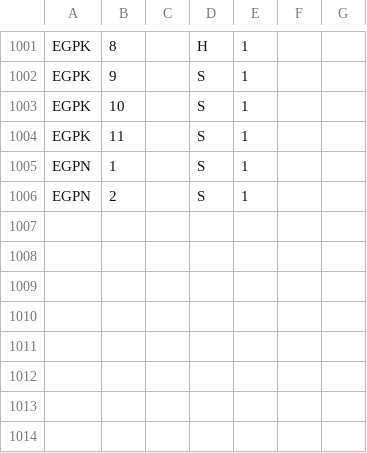
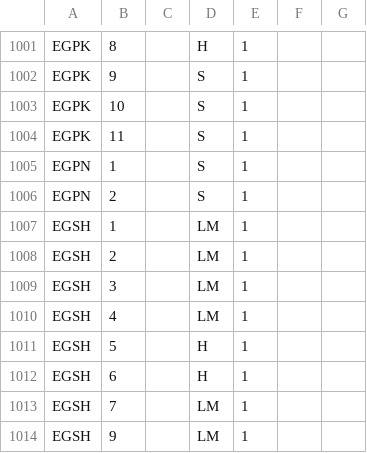
Before and after one commit to VATSIM-UK/uk-controller-api, a CSV file: database/data/stands/2020/standcats.csv, drawn as a sheet; only a part is shown, gaps mark what is left out; the diff names each change by its address in the sheet, - before the commit and + after, or states it on an @@ line.

Commit message:
EGSH Stands

```diff
--- a/database/data/stands/2020/standcats.csv
+++ b/database/data/stands/2020/standcats.csv
+row 1007: EGSH | 1 |  | LM | 1
+row 1008: EGSH | 2 |  | LM | 1
+row 1009: EGSH | 3 |  | LM | 1
+row 1010: EGSH | 4 |  | LM | 1
+row 1011: EGSH | 5 |  | H | 1
+row 1012: EGSH | 6 |  | H | 1
+row 1013: EGSH | 7 |  | LM | 1
+row 1014: EGSH | 9 |  | LM | 1
```
